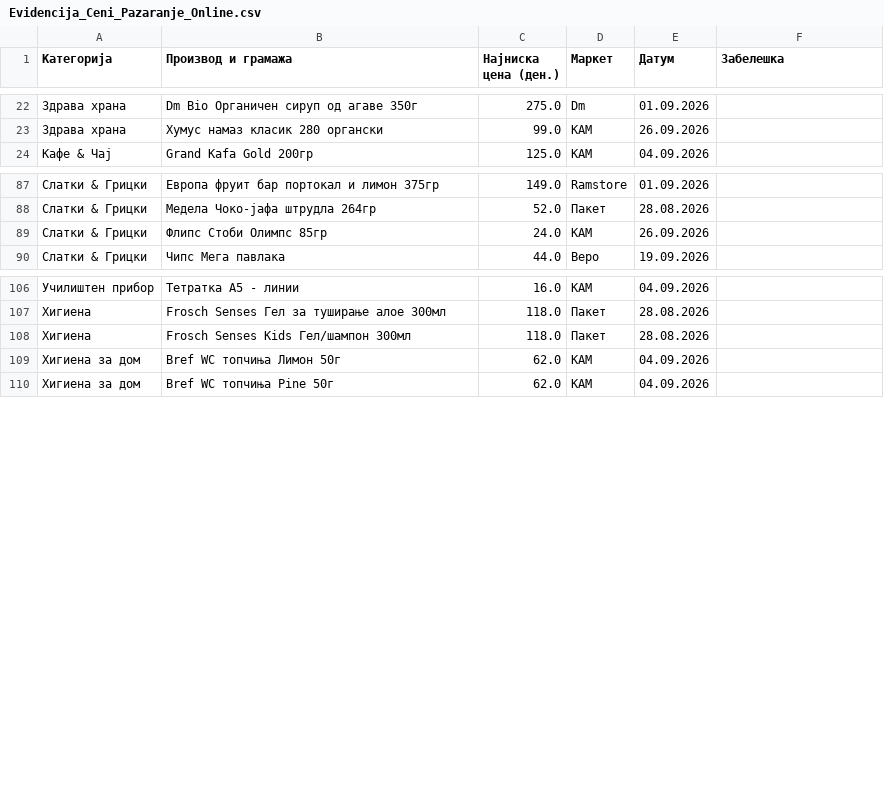
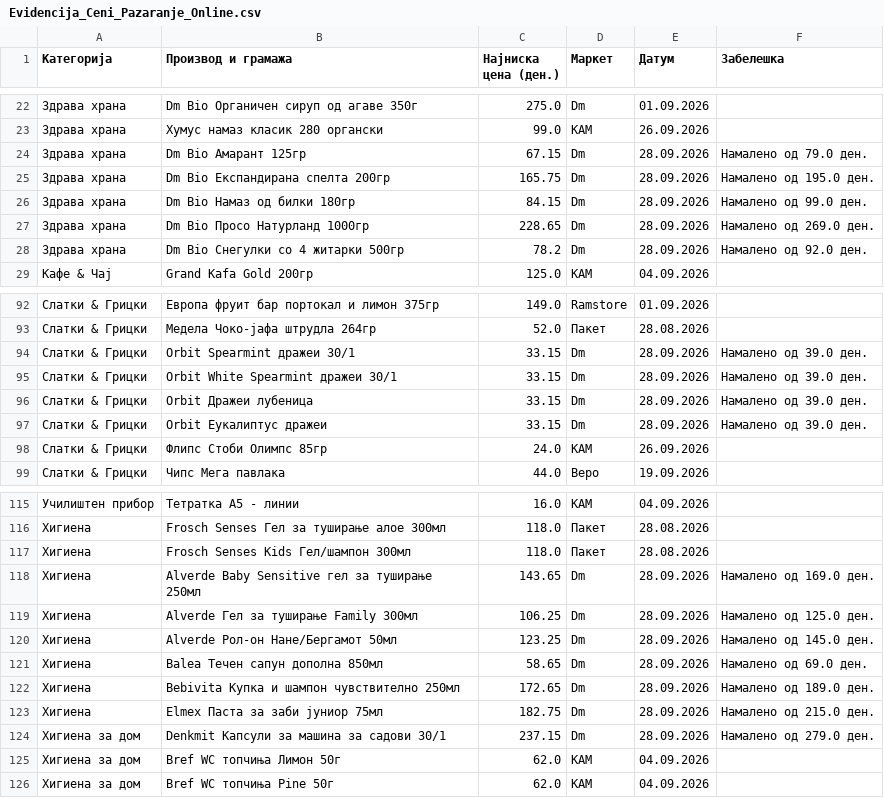
Before and after one commit to pikselteam/Ceni, a CSV file: Evidencija_Ceni_Pazaranje_Online.csv, drawn as a sheet; only a part is shown, gaps mark what is left out; the diff names each change by its address in the sheet, - before the commit and + after, or states it on an @@ line.

Commit message:
Update Evidencija_Ceni_Pazaranje_Online.csv

```diff
--- a/Evidencija_Ceni_Pazaranje_Online.csv
+++ b/Evidencija_Ceni_Pazaranje_Online.csv
+row 24: Здрава храна | Dm Bio Амарант 125гр | 67.15 | Dm | 28.09.2026 | Намалено од 79.0 ден.
+row 25: Здрава храна | Dm Bio Експандирана спелта 200гр | 165.75 | Dm | 28.09.2026 | Намалено од 195.0 ден.
+row 26: Здрава храна | Dm Bio Намаз од билки 180гр | 84.15 | Dm | 28.09.2026 | Намалено од 99.0 ден.
+row 27: Здрава храна | Dm Bio Просо Натурланд 1000гр | 228.65 | Dm | 28.09.2026 | Намалено од 269.0 ден.
+row 28: Здрава храна | Dm Bio Снегулки со 4 житарки 500гр | 78.2 | Dm | 28.09.2026 | Намалено од 92.0 ден.
+row 94: Слатки & Грицки | Orbit Spearmint дражеи 30/1 | 33.15 | Dm | 28.09.2026 | Намалено од 39.0 ден.
+row 95: Слатки & Грицки | Orbit White Spearmint дражеи 30/1 | 33.15 | Dm | 28.09.2026 | Намалено од 39.0 ден.
+row 96: Слатки & Грицки | Orbit Дражеи лубеница | 33.15 | Dm | 28.09.2026 | Намалено од 39.0 ден.
+row 97: Слатки & Грицки | Orbit Еукалиптус дражеи | 33.15 | Dm | 28.09.2026 | Намалено од 39.0 ден.
+row 118: Хигиена | Alverde Baby Sensitive гел за туширање 250мл | 143.65 | Dm | 28.09.2026 | Намалено од 169.0 ден.
+row 119: Хигиена | Alverde Гел за туширање Family 300мл | 106.25 | Dm | 28.09.2026 | Намалено од 125.0 ден.
+row 120: Хигиена | Alverde Рол-он Нане/Бергамот 50мл | 123.25 | Dm | 28.09.2026 | Намалено од 145.0 ден.
+row 121: Хигиена | Balea Течен сапун дополна 850мл | 58.65 | Dm | 28.09.2026 | Намалено од 69.0 ден.
+row 122: Хигиена | Bebivita Купка и шампон чувствително 250мл | 172.65 | Dm | 28.09.2026 | Намалено од 189.0 ден.
+row 123: Хигиена | Elmex Паста за заби јуниор 75мл | 182.75 | Dm | 28.09.2026 | Намалено од 215.0 ден.
+row 124: Хигиена за дом | Denkmit Капсули за машина за садови 30/1 | 237.15 | Dm | 28.09.2026 | Намалено од 279.0 ден.
```
